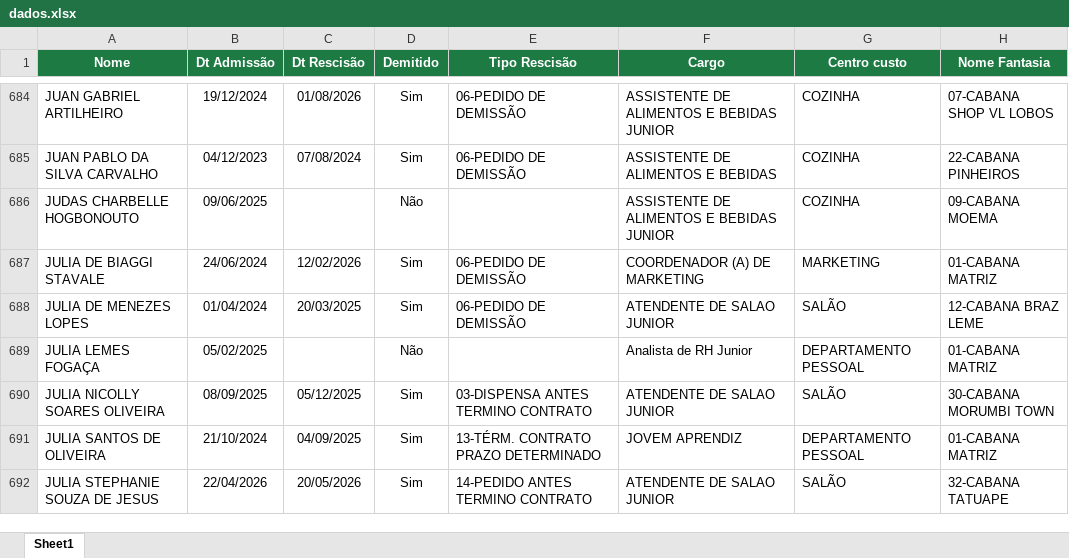
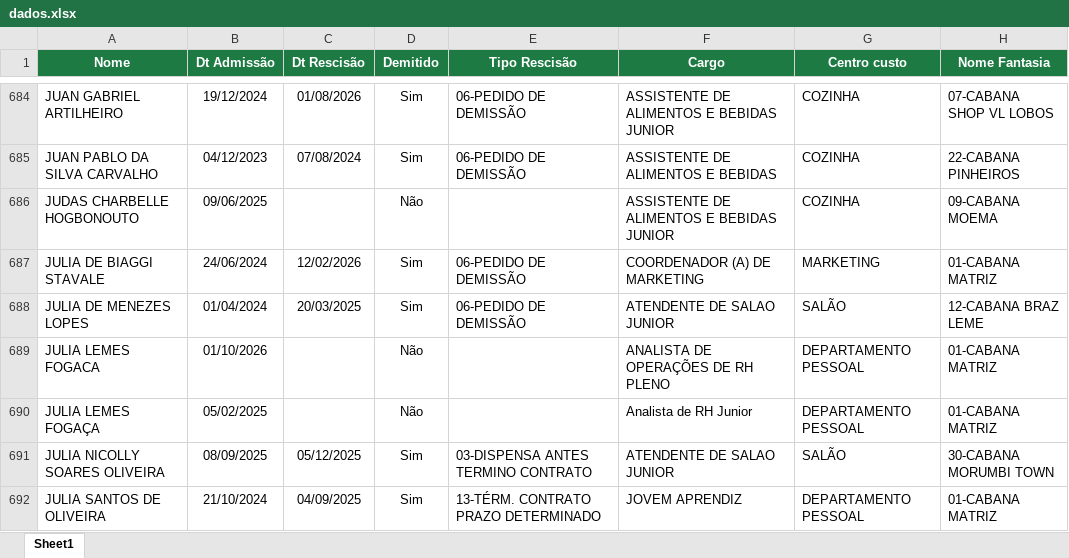
Before and after one commit to Eduardocurti/headcount, an Excel workbook: data/dados.xlsx, sheet Sheet1, drawn as a sheet; only a part is shown, gaps mark what is left out; the shorter side is filled out with more unchanged rows; values as stored, in another font and other column widths than the file's, no borders; the diff names each change by its address in the sheet, - before the commit and + after, or states it on an @@ line.

Commit message:
Base de turnover atualizada automaticamente (01/10/2026 10:01)

```diff
--- a/data/dados.xlsx (sheet Sheet1)
+++ b/data/dados.xlsx (sheet Sheet1)
+row 689: JULIA LEMES FOGACA | 01/10/2026 |  | Não |  | ANALISTA DE OPERAÇÕES DE RH PLENO | DEPARTAMENTO PESSOAL | 01-CABANA MATRIZ
```
